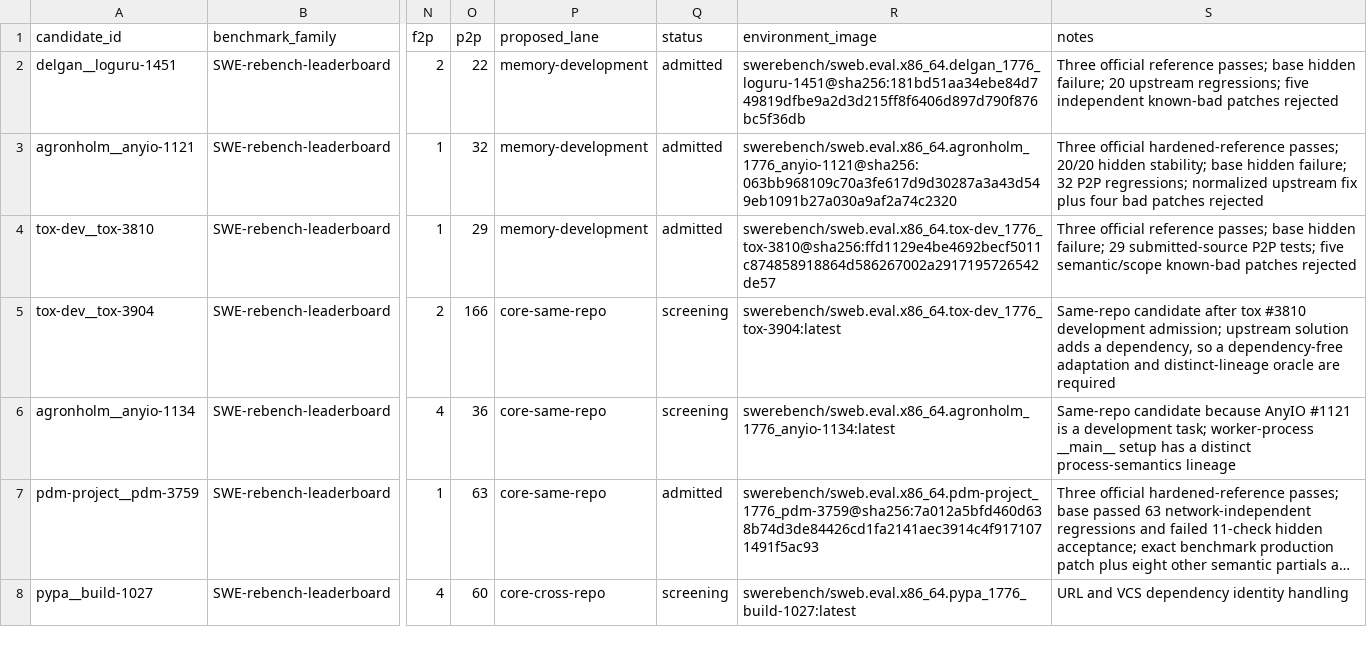
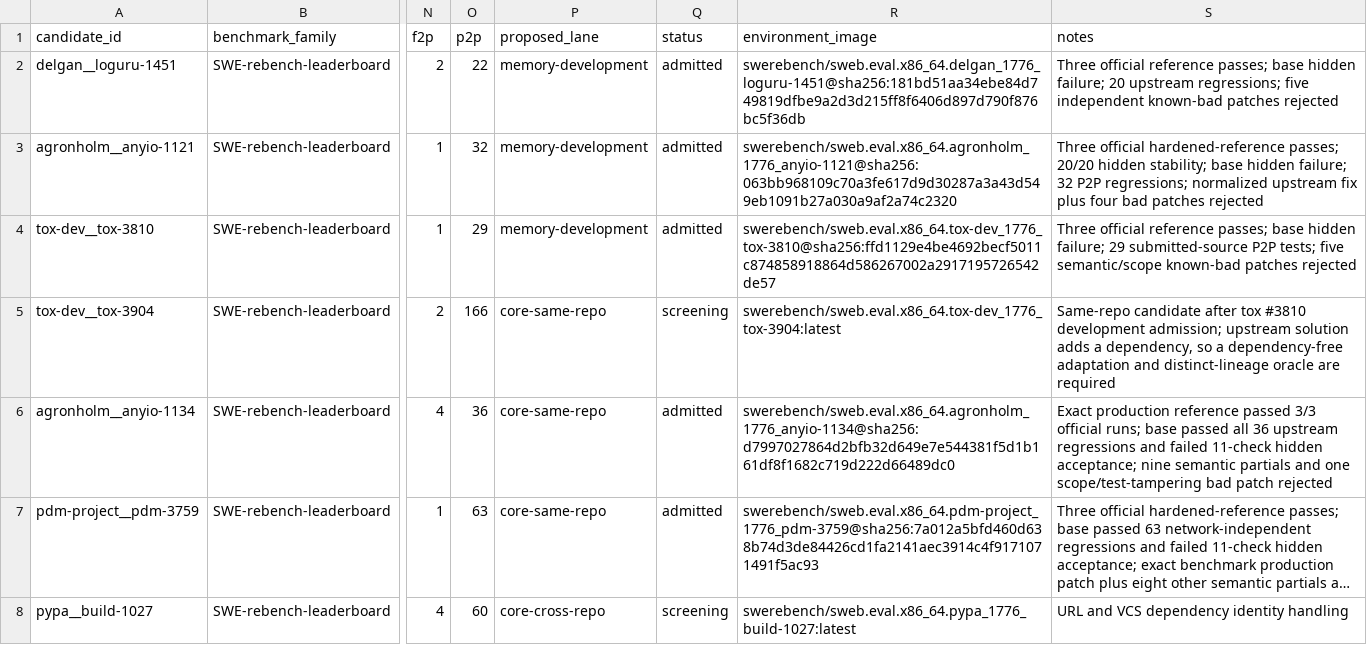
Before and after one commit to woojune511/patchloop-agent, a CSV file: data/benchmark-candidate-ledger.csv, drawn as a sheet; only a part is shown, gaps mark what is left out; long unchanged cells end in …; the diff names each change by its address in the sheet, - before the commit and + after, or states it on an @@ line.

Commit message:
feat: admit AnyIO process worker task

```diff
--- a/data/benchmark-candidate-ledger.csv
+++ b/data/benchmark-candidate-ledger.csv
-Q6 (status): screening
+Q6 (status): admitted
-R6 (environment_image): swerebench/sweb.eval.x86_64.agronholm_1776_anyio-1134:latest
+R6 (environment_image): swerebench/sweb.eval.x86_64.agronholm_1776_anyio-1134@sha256:d7997027864d2bfb32d649e7e544381f5d1b161df8f1682c719d222d66489dc0
-S6 (notes): Same-repo candidate because AnyIO #1121 is a development task; worker-process __main__ setup has a distinct process-semantics lineage
+S6 (notes): Exact production reference passed 3/3 official runs; base passed all 36 upstream regressions and failed 11-check hidden acceptance; nine semantic partials and one scope/test-tampering bad patch rejected
```
Also changed, not shown: 13 other files.
